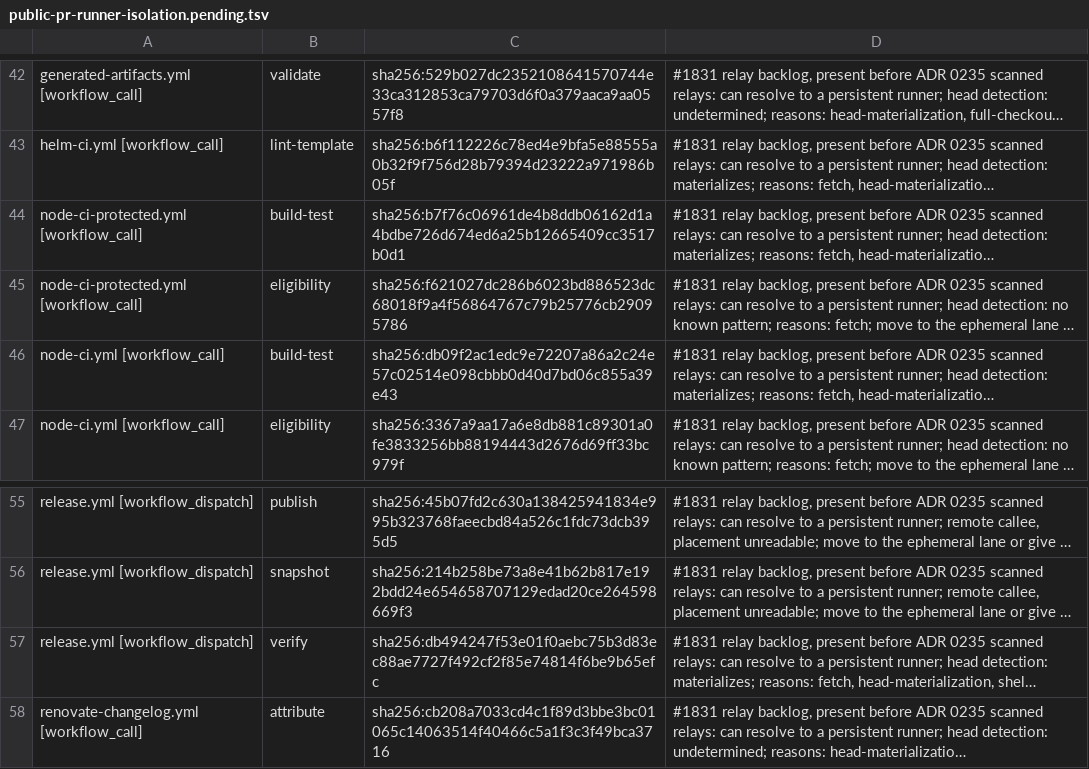
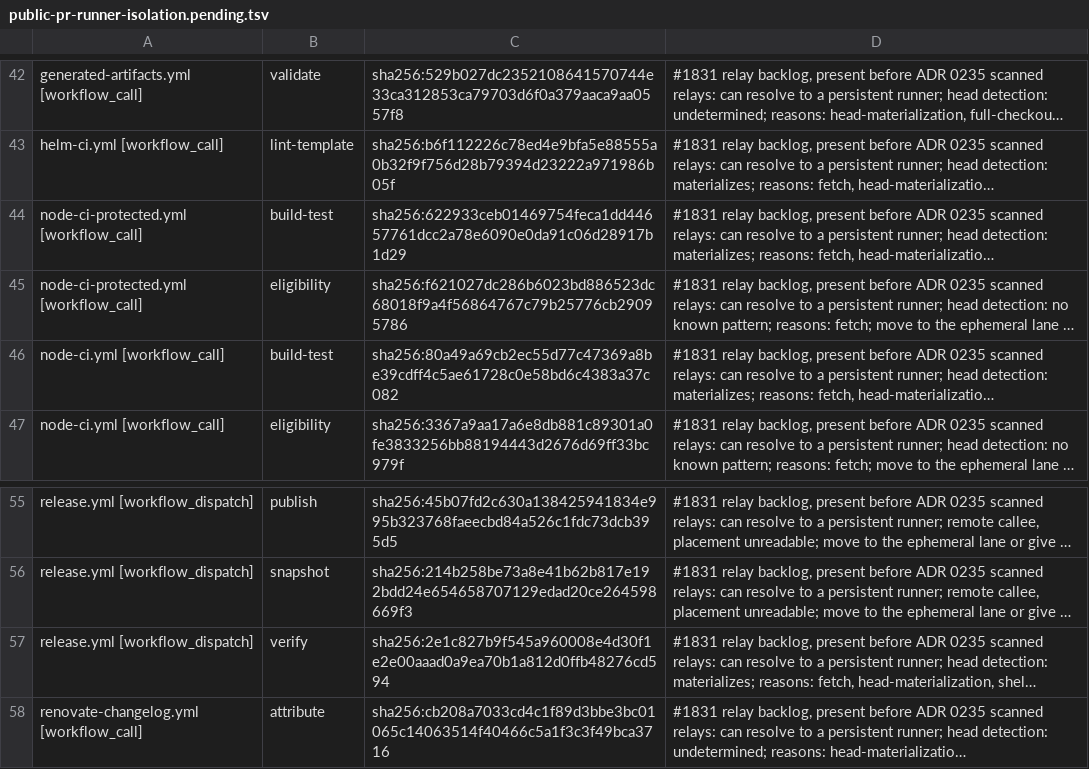
Before and after one commit to verJSON/.github, a TSV file: scripts/ci-gate/public-pr-runner-isolation.pending.tsv, drawn as a sheet; only a part is shown, gaps mark what is left out; long unchanged cells end in …; the diff names each change by its address in the sheet, - before the commit and + after, or states it on an @@ line.

```diff
--- a/scripts/ci-gate/public-pr-runner-isolation.pending.tsv
+++ b/scripts/ci-gate/public-pr-runner-isolation.pending.tsv
-C44: sha256:b7f76c06961de4b8ddb06162d1a4bdbe726d674ed6a25b12665409cc3517b0d1
+C44: sha256:622933ceb01469754feca1dd44657761dcc2a78e6090e0da91c06d28917b1d29
-C46: sha256:db09f2ac1edc9e72207a86a2c24e57c02514e098cbbb0d40d7bd06c855a39e43
+C46: sha256:80a49a69cb2ec55d77c47369a8be39cdff4c5ae61728c0e58bd6c4383a37c082
-C57: sha256:db494247f53e01f0aebc75b3d83ec88ae7727f492cf2f85e74814f6be9b65efc
+C57: sha256:2e1c827b9f545a960008e4d30f1e2e00aaad0a9ea70b1a812d0ffb48276cd594
```
Also changed, not shown: 8 other files.
